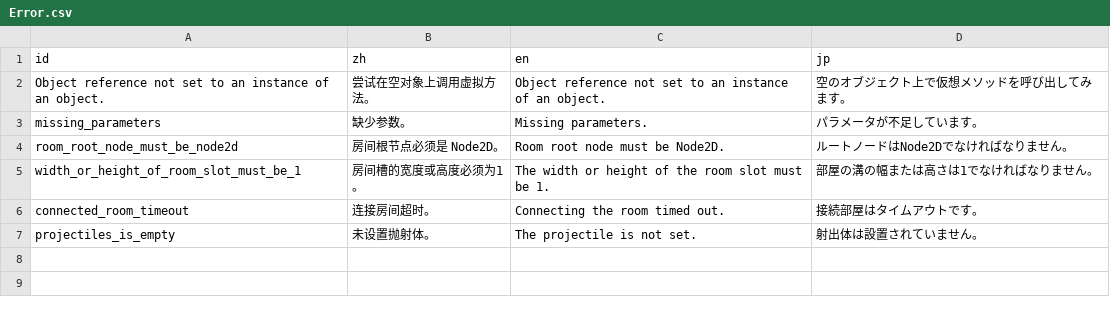
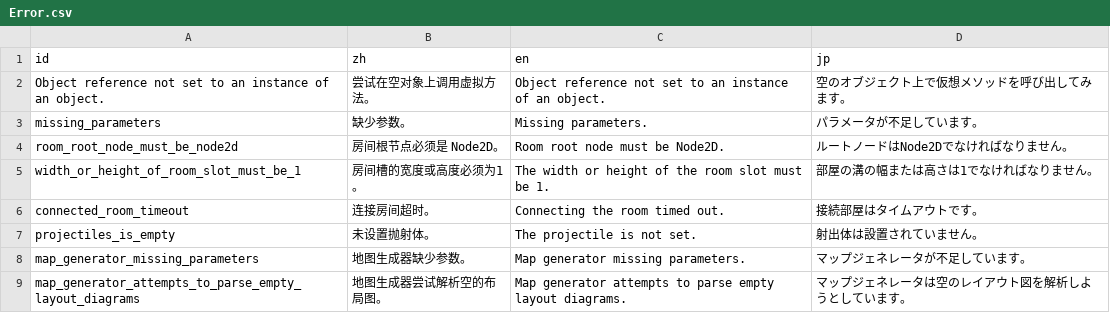
Before and after one commit to Cold-Mint/Traveller, a CSV file: locals/Error.csv, drawn as a sheet.

Commit message:
Refactoring the top layer algorithm of the map generator and updating the readme. 重构地图生成器的顶层算法，更新readme。

```diff
--- a/locals/Error.csv
+++ b/locals/Error.csv
@@ -7 +7,3 @@ connected_room_timeout,连接房间超时。,Connecting the room timed out.,接
 projectiles_is_empty,未设置抛射体。,The projectile is not set.,射出体は設置されていません。
+map_generator_missing_parameters,地图生成器缺少参数。,Map generator missing parameters.,マップジェネレータが不足しています。
+map_generator_attempts_to_parse_empty_layout_diagrams,地图生成器尝试解析空的布局图。,Map generator attempts to parse empty layout diagrams.,マップジェネレータは空のレイアウト図を解析しようとしています。
```
Also changed, not shown: 21 other files.
